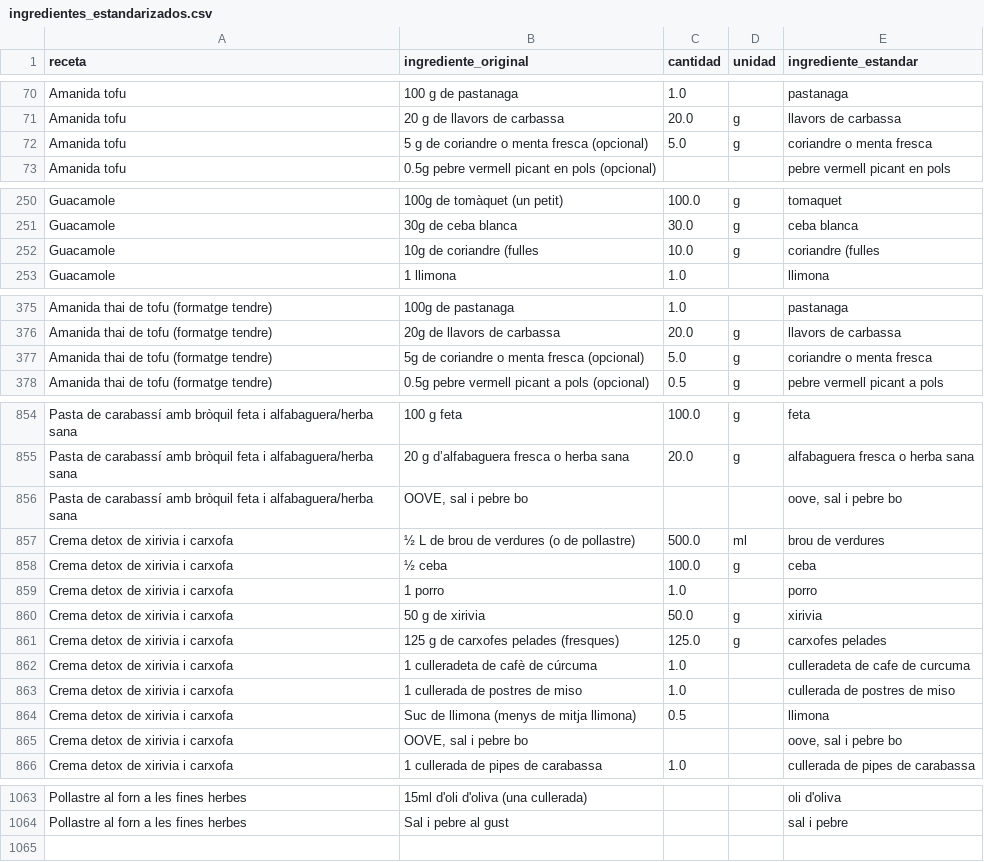
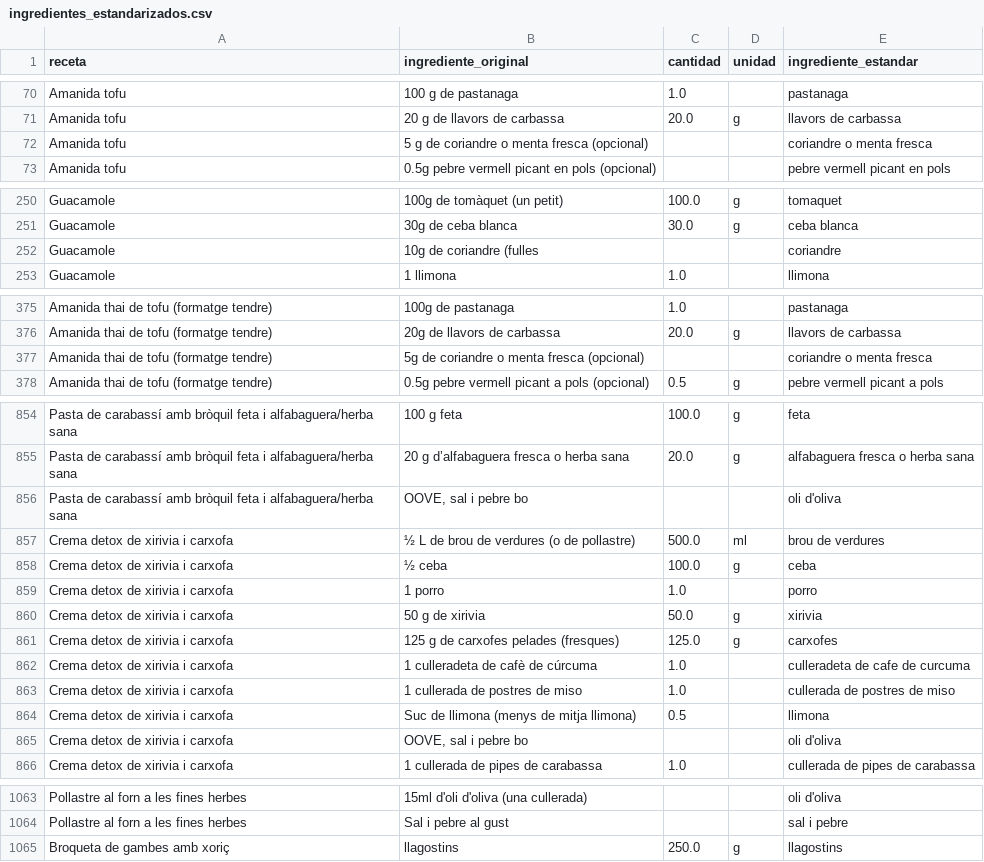
Before and after one commit to TonioDominguez/nutri_test, a CSV file: ingredientes_estandarizados.csv, drawn as a sheet; only a part is shown, gaps mark what is left out; the diff covers the shown part only.

```diff
--- a/ingredientes_estandarizados.csv
+++ b/ingredientes_estandarizados.csv
@@ -71,3 +71,3 @@ Amanida tofu,100 g de pastanaga,1.0,,pastanaga
 Amanida tofu,20 g de llavors de carbassa,20.0,g,llavors de carbassa
-Amanida tofu,5 g de coriandre o menta fresca (opcional),5.0,g,coriandre o menta fresca
+Amanida tofu,5 g de coriandre o menta fresca (opcional),,,coriandre o menta fresca
 Amanida tofu,0.5g pebre vermell picant en pols (opcional),,,pebre vermell picant en pols
@@ -251,3 +251,3 @@ Guacamole,100g de tomàquet (un petit),100.0,g,tomaquet
 Guacamole,30g de ceba blanca,30.0,g,ceba blanca
-Guacamole,10g de coriandre (fulles,10.0,g,coriandre (fulles
+Guacamole,10g de coriandre (fulles,,,coriandre
 Guacamole,1 llimona,1.0,,llimona
@@ -376,3 +376,3 @@ Amanida thai de tofu (formatge tendre),100g de pastanaga,1.0,,pastanaga
 Amanida thai de tofu (formatge tendre),20g de llavors de carbassa,20.0,g,llavors de carbassa
-Amanida thai de tofu (formatge tendre),5g de coriandre o menta fresca (opcional),5.0,g,coriandre o menta fresca
+Amanida thai de tofu (formatge tendre),5g de coriandre o menta fresca (opcional),,,coriandre o menta fresca
 Amanida thai de tofu (formatge tendre),0.5g pebre vermell picant a pols (opcional),0.5,g,pebre vermell picant a pols
@@ -855,3 +855,3 @@ Pasta de carabassí amb bròquil feta i alfabaguera/herba sana,100 g feta,100.0,
 Pasta de carabassí amb bròquil feta i alfabaguera/herba sana,20 g d’alfabaguera fresca o herba sana,20.0,g,alfabaguera fresca o herba sana
-Pasta de carabassí amb bròquil feta i alfabaguera/herba sana,"OOVE, sal i pebre bo",,,"oove, sal i pebre bo"
+Pasta de carabassí amb bròquil feta i alfabaguera/herba sana,"OOVE, sal i pebre bo",,,oli d'oliva
 Crema detox de xirivia i carxofa,½ L de brou de verdures (o de pollastre),500.0,ml,brou de verdures
@@ -860,3 +860,3 @@ Crema detox de xirivia i carxofa,1 porro,1.0,,porro
 Crema detox de xirivia i carxofa,50 g de xirivia,50.0,g,xirivia
-Crema detox de xirivia i carxofa,125 g de carxofes pelades (fresques),125.0,g,carxofes pelades
+Crema detox de xirivia i carxofa,125 g de carxofes pelades (fresques),125.0,g,carxofes
 Crema detox de xirivia i carxofa,1 culleradeta de cafè de cúrcuma,1.0,,culleradeta de cafe de curcuma
@@ -864,3 +864,3 @@ Crema detox de xirivia i carxofa,1 cullerada de postres de miso,1.0,,cullerada d
 Crema detox de xirivia i carxofa,Suc de llimona (menys de mitja llimona),0.5,,llimona
-Crema detox de xirivia i carxofa,"OOVE, sal i pebre bo",,,"oove, sal i pebre bo"
+Crema detox de xirivia i carxofa,"OOVE, sal i pebre bo",,,oli d'oliva
 Crema detox de xirivia i carxofa,1 cullerada de pipes de carabassa,1.0,,cullerada de pipes de carabassa
@@ -1064 +1064,2 @@ Pollastre al forn a les fines herbes,15ml d'oli d'oliva (una cullerada),,,oli d'
 Pollastre al forn a les fines herbes,Sal i pebre al gust,,,sal i pebre
+Broqueta de gambes amb xoriç,llagostins,250.0,g,llagostins
```
Also changed, not shown: 24 edited cells elsewhere in this file, 1 other file.
